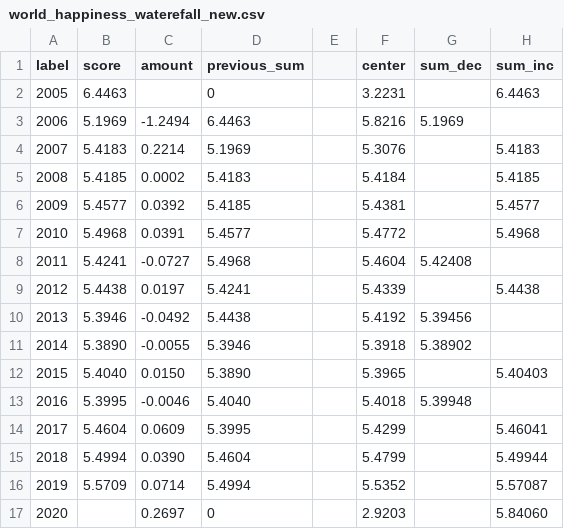
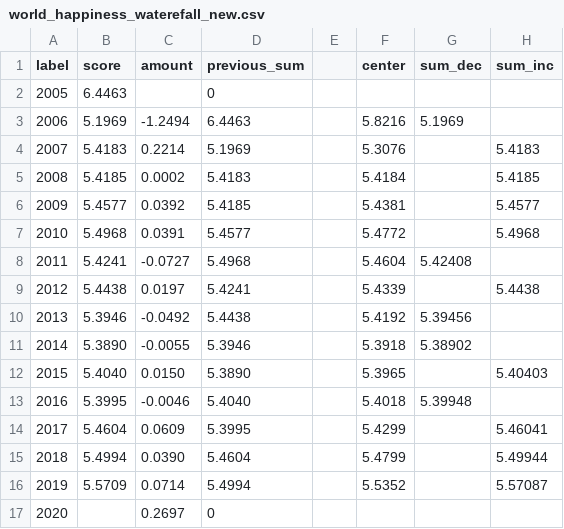
Before and after one commit to mpuu0001/FIT3179, a CSV file: world_happiness_waterefall_new.csv, drawn as a sheet.

Commit message:
Update world_happiness_waterefall_new.csv

```diff
--- a/world_happiness_waterefall_new.csv
+++ b/world_happiness_waterefall_new.csv
@@ -1,3 +1,3 @@
 label,score,amount,previous_sum,,center,sum_dec,sum_inc
-2005,6.4463,,0,,3.2231,,6.4463
+2005,6.4463,,0,,,,
 2006,5.1969,-1.2494,6.4463,,5.8216,5.1969,
@@ -16,2 +16,2 @@ label,score,amount,previous_sum,,center,sum_dec,sum_inc
 2019,5.5709,0.0714,5.4994,,5.5352,,5.57087
-2020,,0.2697,0,,2.9203,,5.84060
+2020,,0.2697,0,,,,
```
